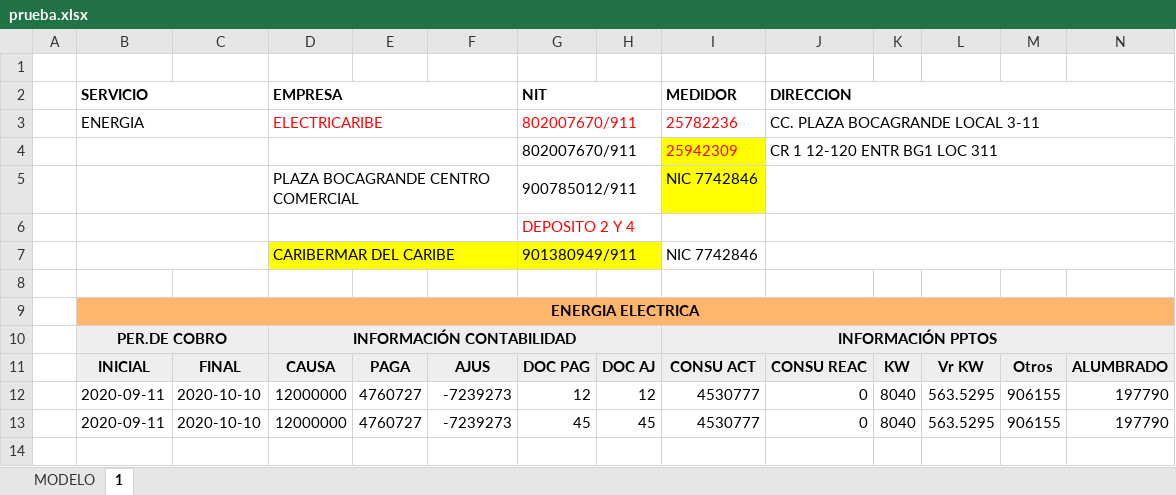
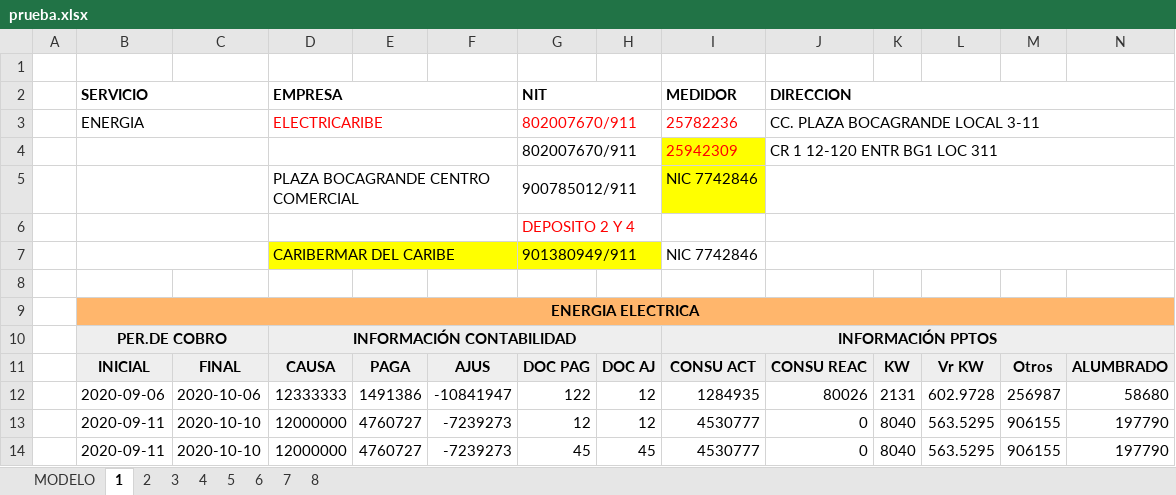
Before and after one commit to JhoanCarvajal/pdf, an Excel workbook: prueba.xlsx, sheet 1, drawn as a sheet; values as stored, in another font and other column widths than the file's, no borders; the diff names each change by its address in the sheet, - before the commit and + after, or states it on an @@ line.

```diff
--- a/prueba.xlsx (sheet 1)
+++ b/prueba.xlsx (sheet 1)
+sheet tab: 2
+sheet tab: 3
+sheet tab: 4
+sheet tab: 5
+sheet tab: 6
+sheet tab: 7
+sheet tab: 8
+row 12:  | 2020-09-06 | 2020-10-06 | 12333333 | 1491386 | -10841947 | 122 | 12 | 1284935 | 80026 | 2131 | 602.9728 | 256987 | 58680
```
Also changed, not shown: 8 other files.
